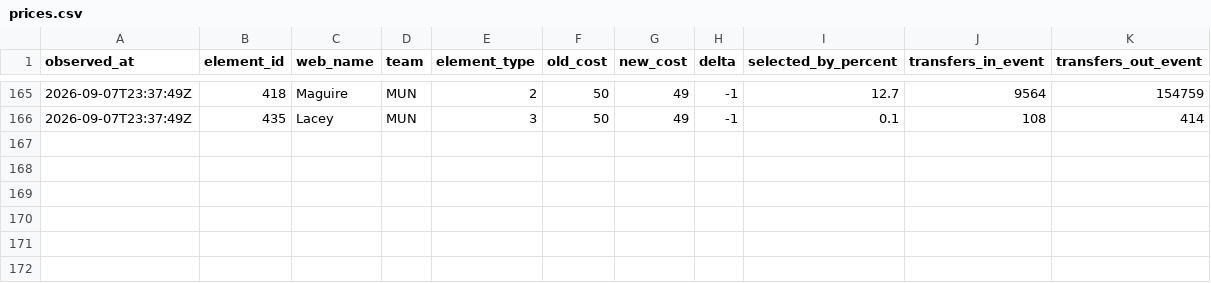
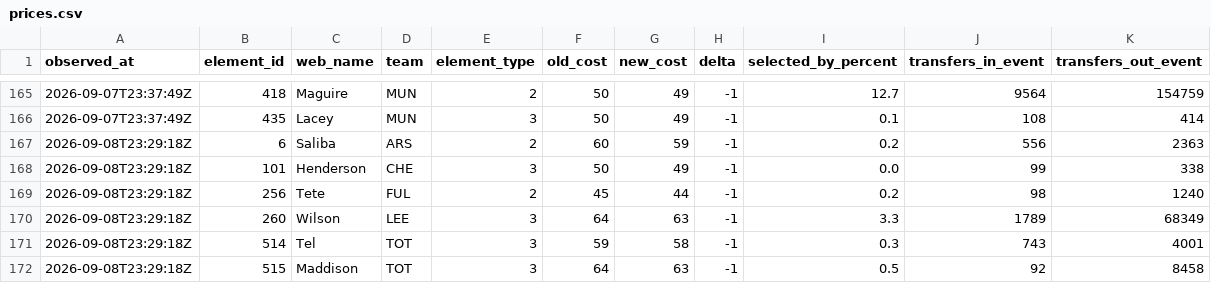
Before and after one commit to Unholy-smoke/fpl-mirror, a CSV file: data/history/prices.csv, drawn as a sheet; only a part is shown, gaps mark what is left out.

```diff
--- a/data/history/prices.csv
+++ b/data/history/prices.csv
@@ -166 +166,7 @@ observed_at,element_id,web_name,team,element_type,old_cost,new_cost,delta,select
 "2026-09-07T23:37:49Z",435,"Lacey","MUN",3,50,49,-1,"0.1",108,414
+"2026-09-08T23:29:18Z",6,"Saliba","ARS",2,60,59,-1,"0.2",556,2363
+"2026-09-08T23:29:18Z",101,"Henderson","CHE",3,50,49,-1,"0.0",99,338
+"2026-09-08T23:29:18Z",256,"Tete","FUL",2,45,44,-1,"0.2",98,1240
+"2026-09-08T23:29:18Z",260,"Wilson","LEE",3,64,63,-1,"3.3",1789,68349
+"2026-09-08T23:29:18Z",514,"Tel","TOT",3,59,58,-1,"0.3",743,4001
+"2026-09-08T23:29:18Z",515,"Maddison","TOT",3,64,63,-1,"0.5",92,8458
```
Also changed, not shown: 6 other files.
